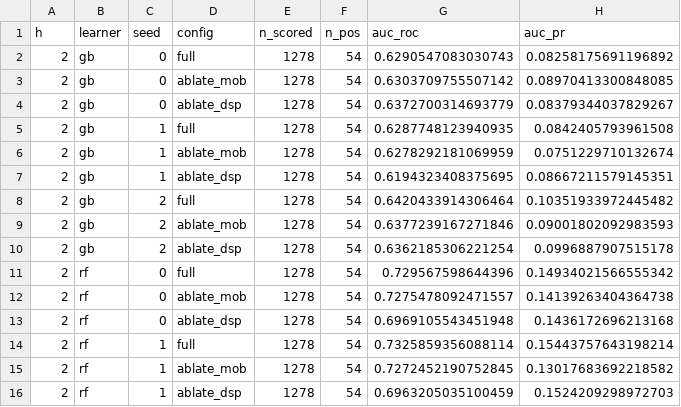
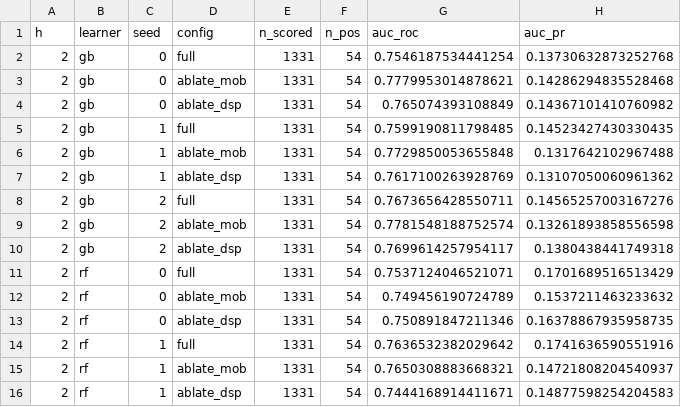
Before and after one commit to brandonyee-cs/AIM4D, a CSV file: robustness/onset_forecast_clean.csv, drawn as a sheet; only a part is shown; the diff covers the shown part only.

```diff
--- a/robustness/onset_forecast_clean.csv
+++ b/robustness/onset_forecast_clean.csv
@@ -1,16 +1,16 @@
 h,learner,seed,config,n_scored,n_pos,auc_roc,auc_pr
-2,gb,0,full,1278,54,0.6290547083030743,0.08258175691196892
-2,gb,0,ablate_mob,1278,54,0.6303709755507142,0.08970413300848085
-2,gb,0,ablate_dsp,1278,54,0.6372700314693779,0.08379344037829267
-2,gb,1,full,1278,54,0.6287748123940935,0.0842405793961508
-2,gb,1,ablate_mob,1278,54,0.6278292181069959,0.0751229710132674
-2,gb,1,ablate_dsp,1278,54,0.6194323408375695,0.08667211579145351
-2,gb,2,full,1278,54,0.6420433914306464,0.10351933972445482
-2,gb,2,ablate_mob,1278,54,0.6377239167271846,0.09001802092983593
-2,gb,2,ablate_dsp,1278,54,0.6362185306221254,0.0996887907515178
-2,rf,0,full,1278,54,0.729567598644396,0.14934021566555342
-2,rf,0,ablate_mob,1278,54,0.7275478092471557,0.14139263404364738
-2,rf,0,ablate_dsp,1278,54,0.6969105543451948,0.1436172696213168
-2,rf,1,full,1278,54,0.7325859356088114,0.15443757643198214
-2,rf,1,ablate_mob,1278,54,0.7272452190752845,0.13017683692218582
-2,rf,1,ablate_dsp,1278,54,0.6963205035100459,0.1524209298972703
+2,gb,0,full,1331,54,0.7546187534441254,0.13730632873252768
+2,gb,0,ablate_mob,1331,54,0.7779953014878621,0.14286294835528468
+2,gb,0,ablate_dsp,1331,54,0.765074393108849,0.14367101410760982
+2,gb,1,full,1331,54,0.7599190811798485,0.14523427430330435
+2,gb,1,ablate_mob,1331,54,0.7729850053655848,0.1317642102967488
+2,gb,1,ablate_dsp,1331,54,0.7617100263928769,0.13107050060961362
+2,gb,2,full,1331,54,0.7673656428550711,0.14565257003167276
+2,gb,2,ablate_mob,1331,54,0.7781548188752574,0.13261893858556598
+2,gb,2,ablate_dsp,1331,54,0.7699614257954117,0.1380438441749318
+2,rf,0,full,1331,54,0.7537124046521071,0.1701689516513429
+2,rf,0,ablate_mob,1331,54,0.749456190724789,0.1537211463233632
+2,rf,0,ablate_dsp,1331,54,0.750891847211346,0.16378867935958735
+2,rf,1,full,1331,54,0.7636532382029642,0.1741636590551916
+2,rf,1,ablate_mob,1331,54,0.7650308883668321,0.14721808204540937
+2,rf,1,ablate_dsp,1331,54,0.7444168914411671,0.14877598254204583
```
Also changed, not shown: 117 edited cells elsewhere in this file, robustness/baselines_clean_design.csv, robustness/onset_ablation_ci.csv, 18 other files.
